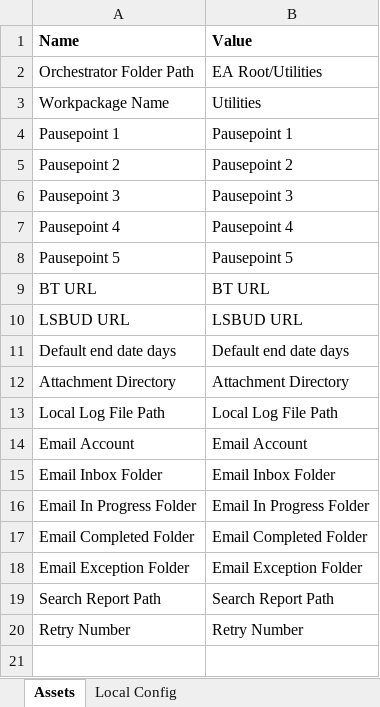
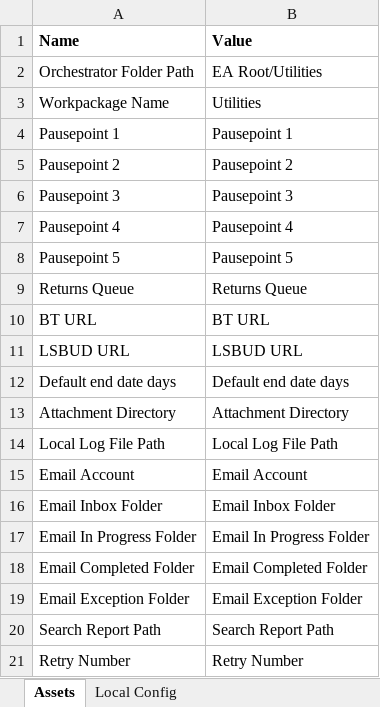
Before and after one commit to DEFRA/EA-FCRM-Utilities, an Excel workbook: Documents/config.xlsx, sheet Assets, drawn as a sheet; values as stored, in another font and other column widths than the file's, no borders; table styles not drawn; the diff names each change by its address in the sheet, - before the commit and + after, or states it on an @@ line.

```diff
--- a/Documents/config.xlsx (sheet Assets)
+++ b/Documents/config.xlsx (sheet Assets)
+row 9: Returns Queue | Returns Queue
```
Also changed, not shown: 12 other files.
